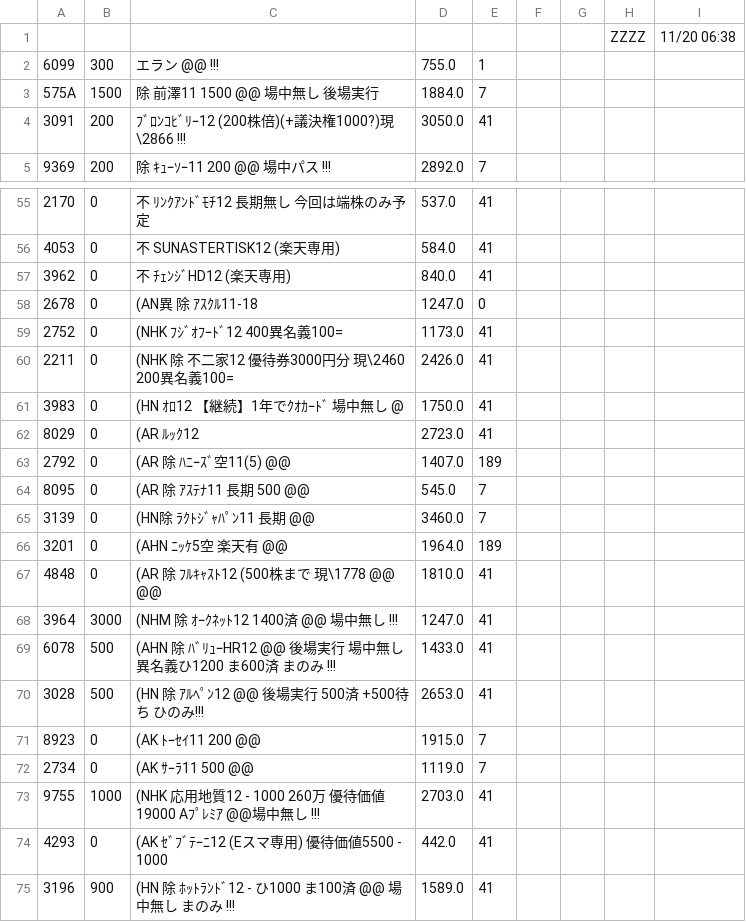
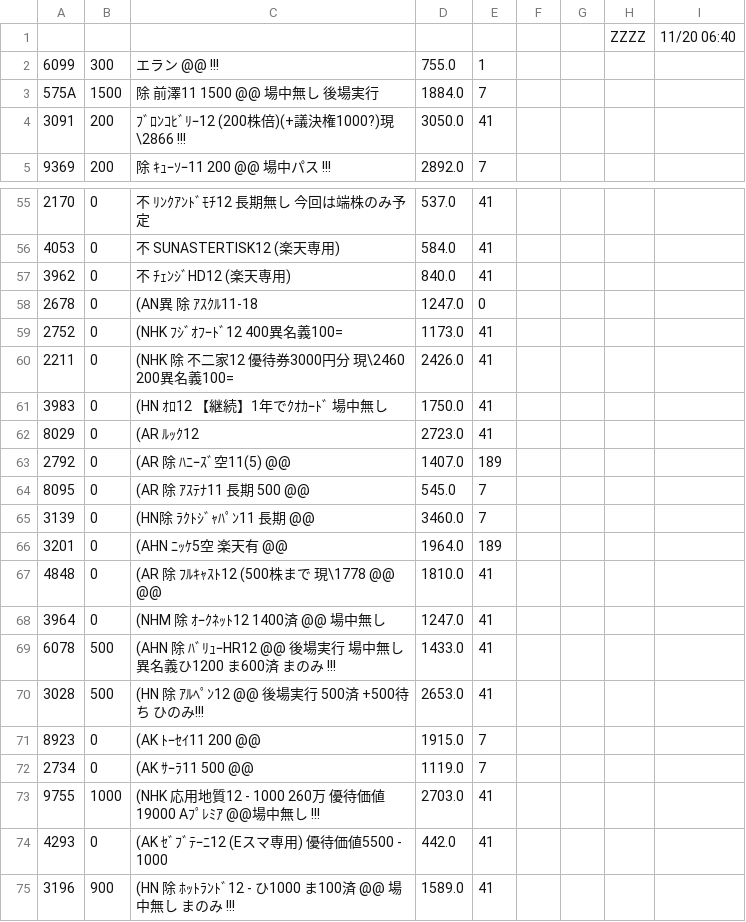
Before and after one commit to kitamotoie/easghgkdsrgvfdgdrftavshstvgsdfsdrweraesfsdvcvewsgsdgsvbrtsgr, a CSV file: ベース.csv, drawn as a sheet; only a part is shown, gaps mark what is left out.

Commit message:
update history csv via auto-watcher

```diff
--- a/ベース.csv
+++ b/ベース.csv
@@ -1,2 +1,2 @@
-,,,,,,,ZZZZ,11/20 06:38,
+,,,,,,,ZZZZ,11/20 06:40,
 6099,300,エラン @@ !!!,755.0,1
@@ -60,3 +60,3 @@
 2211,0,(NHK 除 不二家12 優待券3000円分 現\2460    200異名義100=,2426.0,41
-3983,0,(HN ｵﾛ12 【継続】1年でｸｵｶｰﾄﾞ　　場中無し　@,1750.0,41
+3983,0,(HN ｵﾛ12 【継続】1年でｸｵｶｰﾄﾞ　　場中無し　,1750.0,41
 8029,0,(AR ﾙｯｸ12,2723.0,41
@@ -67,3 +67,3 @@
 4848,0,(AR 除 ﾌﾙｷｬｽﾄ12 (500株まで 現\1778 @@  @@　,1810.0,41
-3964,3000,(NHM 除 ｵｰｸﾈｯﾄ12  1400済 @@ 場中無し　!!!,1247.0,41
+3964,0,(NHM 除 ｵｰｸﾈｯﾄ12  1400済 @@ 場中無し　,1247.0,41
 6078,500,(AHN 除 ﾊﾞﾘｭｰHR12 @@ 後場実行 場中無し　異名義ひ1200 ま600済  まのみ !!! ,1433.0,41
```
